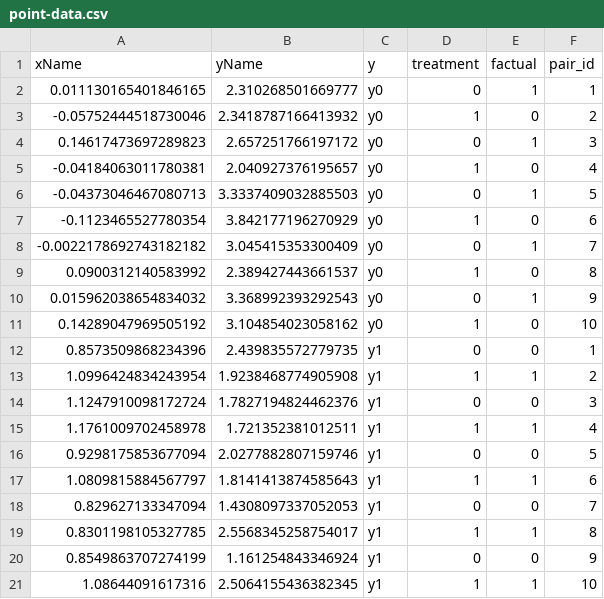
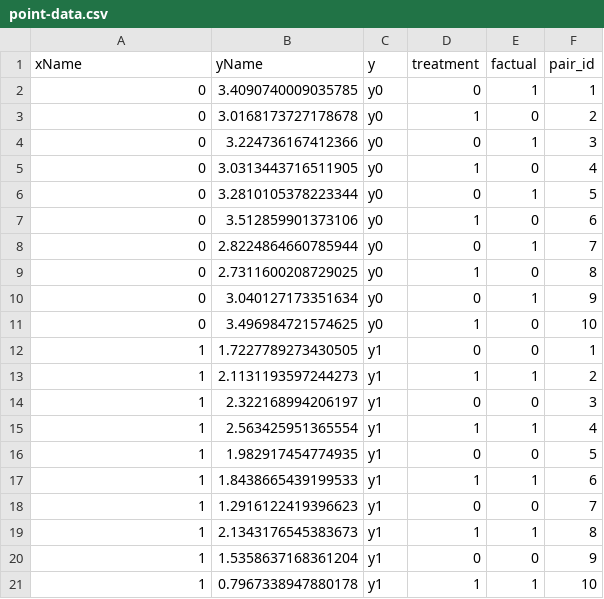
Before and after one commit to priism-center/thinkCausal_dev, a CSV file: d3/pairing/data/point-data.csv, drawn as a sheet.

```diff
--- a/d3/pairing/data/point-data.csv
+++ b/d3/pairing/data/point-data.csv
@@ -1,21 +1,21 @@
 xName,yName,y,treatment,factual,pair_id
-0.011130165401846165,2.310268501669777,y0,0,1,1
--0.05752444518730046,2.3418787166413932,y0,1,0,2
-0.14617473697289823,2.657251766197172,y0,0,1,3
--0.04184063011780381,2.040927376195657,y0,1,0,4
--0.04373046467080713,3.3337409032885503,y0,0,1,5
--0.1123465527780354,3.842177196270929,y0,1,0,6
--0.0022178692743182182,3.045415353300409,y0,0,1,7
-0.0900312140583992,2.389427443661537,y0,1,0,8
-0.015962038654834032,3.368992393292543,y0,0,1,9
-0.14289047969505192,3.104854023058162,y0,1,0,10
-0.8573509868234396,2.439835572779735,y1,0,0,1
-1.0996424834243954,1.9238468774905908,y1,1,1,2
-1.1247910098172724,1.7827194824462376,y1,0,0,3
-1.1761009702458978,1.721352381012511,y1,1,1,4
-0.9298175853677094,2.0277882807159746,y1,0,0,5
-1.0809815884567797,1.8141413874585643,y1,1,1,6
-0.829627133347094,1.4308097337052053,y1,0,0,7
-0.8301198105327785,2.5568345258754017,y1,1,1,8
-0.8549863707274199,1.161254843346924,y1,0,0,9
-1.08644091617316,2.5064155436382345,y1,1,1,10
+0,3.4090740009035785,y0,0,1,1
+0,3.0168173727178678,y0,1,0,2
+0,3.224736167412366,y0,0,1,3
+0,3.0313443716511905,y0,1,0,4
+0,3.2810105378223344,y0,0,1,5
+0,3.512859901373106,y0,1,0,6
+0,2.8224864660785944,y0,0,1,7
+0,2.7311600208729025,y0,1,0,8
+0,3.040127173351634,y0,0,1,9
+0,3.496984721574625,y0,1,0,10
+1,1.7227789273430505,y1,0,0,1
+1,2.1131193597244273,y1,1,1,2
+1,2.322168994206197,y1,0,0,3
+1,2.563425951365554,y1,1,1,4
+1,1.982917454774935,y1,0,0,5
+1,1.8438665439199533,y1,1,1,6
+1,1.2916122419396623,y1,0,0,7
+1,2.1343176545383673,y1,1,1,8
+1,1.5358637168361204,y1,0,0,9
+1,0.7967338947880178,y1,1,1,10
```
Also changed, not shown: d3/pairing/data/line-data.csv, 3 other files.
